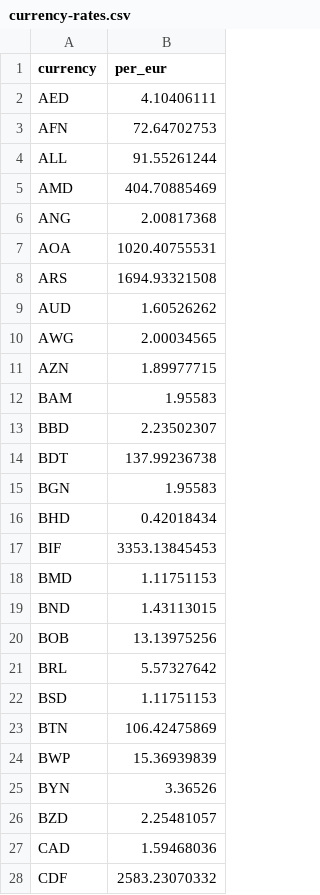
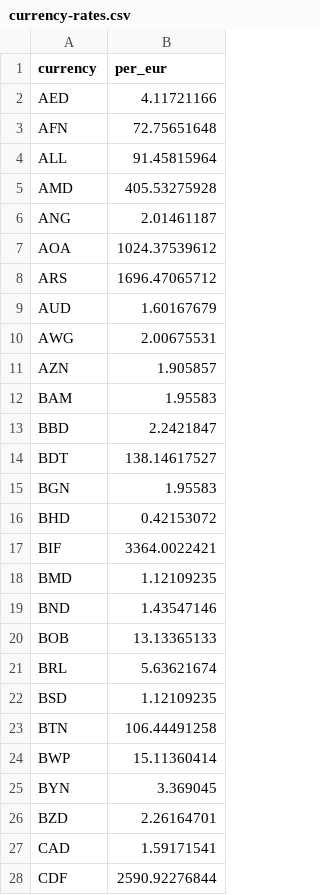
Before and after one commit to openvancamp/openvan-travel-data, a CSV file: data/currency-rates.csv, drawn as a sheet; only a part is shown; the diff covers the shown part only.

```diff
--- a/data/currency-rates.csv
+++ b/data/currency-rates.csv
@@ -1,28 +1,28 @@
 currency,per_eur
-AED,4.10406111
-AFN,72.64702753
-ALL,91.55261244
-AMD,404.70885469
-ANG,2.00817368
-AOA,1020.40755531
-ARS,1694.93321508
-AUD,1.60526262
-AWG,2.00034565
-AZN,1.89977715
+AED,4.11721166
+AFN,72.75651648
+ALL,91.45815964
+AMD,405.53275928
+ANG,2.01461187
+AOA,1024.37539612
+ARS,1696.47065712
+AUD,1.60167679
+AWG,2.00675531
+AZN,1.905857
 BAM,1.95583
-BBD,2.23502307
-BDT,137.99236738
+BBD,2.2421847
+BDT,138.14617527
 BGN,1.95583
-BHD,0.42018434
-BIF,3353.13845453
-BMD,1.11751153
-BND,1.43113015
-BOB,13.13975256
-BRL,5.57327642
-BSD,1.11751153
-BTN,106.42475869
-BWP,15.36939839
-BYN,3.36526
-BZD,2.25481057
-CAD,1.59468036
-CDF,2583.23070332
+BHD,0.42153072
+BIF,3364.0022421
+BMD,1.12109235
+BND,1.43547146
+BOB,13.13365133
+BRL,5.63621674
+BSD,1.12109235
+BTN,106.44491258
+BWP,15.11360414
+BYN,3.369045
+BZD,2.26164701
+CAD,1.59171541
+CDF,2590.92276844
```
Also changed, not shown: 119 edited cells elsewhere in this file, data/vansky-weather.csv, history/currency-rates-2026.csv, 7 other files.
